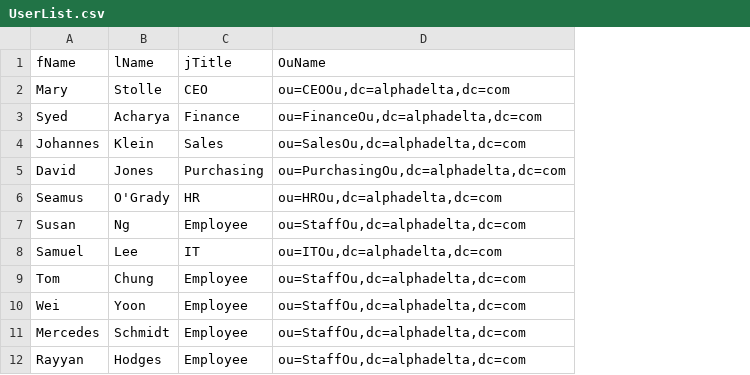
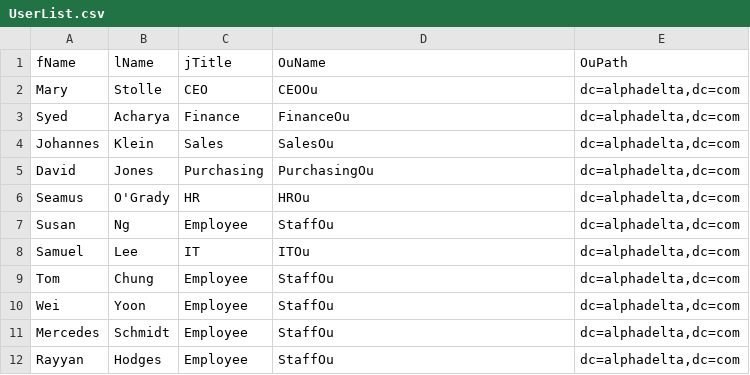
Before and after one commit to reiyua/AutoUserADCreator, a CSV file: UserList.csv, drawn as a sheet; the diff names each change by its address in the sheet, - before the commit and + after, or states it on an @@ line.

```diff
--- a/UserList.csv
+++ b/UserList.csv
+column E (OuPath), rows 2-12: all dc=alphadelta,dc=com
-D2 (OuName): ou=CEOOu,dc=alphadelta,dc=com
+D2 (OuName): CEOOu
-D3 (OuName): ou=FinanceOu,dc=alphadelta,dc=com
+D3 (OuName): FinanceOu
-D4 (OuName): ou=SalesOu,dc=alphadelta,dc=com
+D4 (OuName): SalesOu
-D5 (OuName): ou=PurchasingOu,dc=alphadelta,dc=com
+D5 (OuName): PurchasingOu
-D6 (OuName): ou=HROu,dc=alphadelta,dc=com
+D6 (OuName): HROu
-D7 (OuName): ou=StaffOu,dc=alphadelta,dc=com
+D7 (OuName): StaffOu
-D8 (OuName): ou=ITOu,dc=alphadelta,dc=com
+D8 (OuName): ITOu
-D9:D12 (OuName): ou=StaffOu,dc=alphadelta,dc=com
+D9:D12 (OuName): StaffOu
```
Also changed, not shown: 1 other file.
